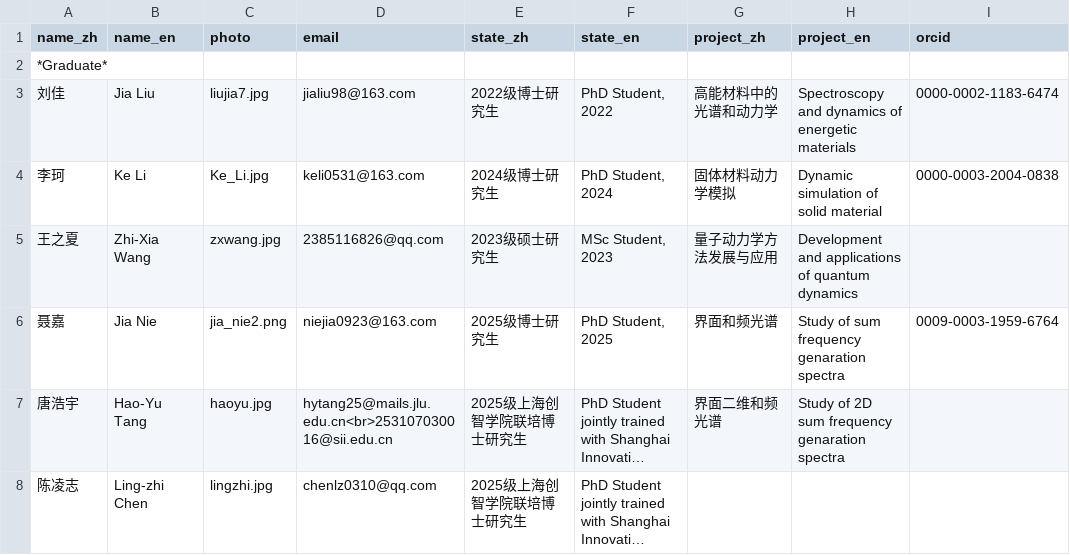
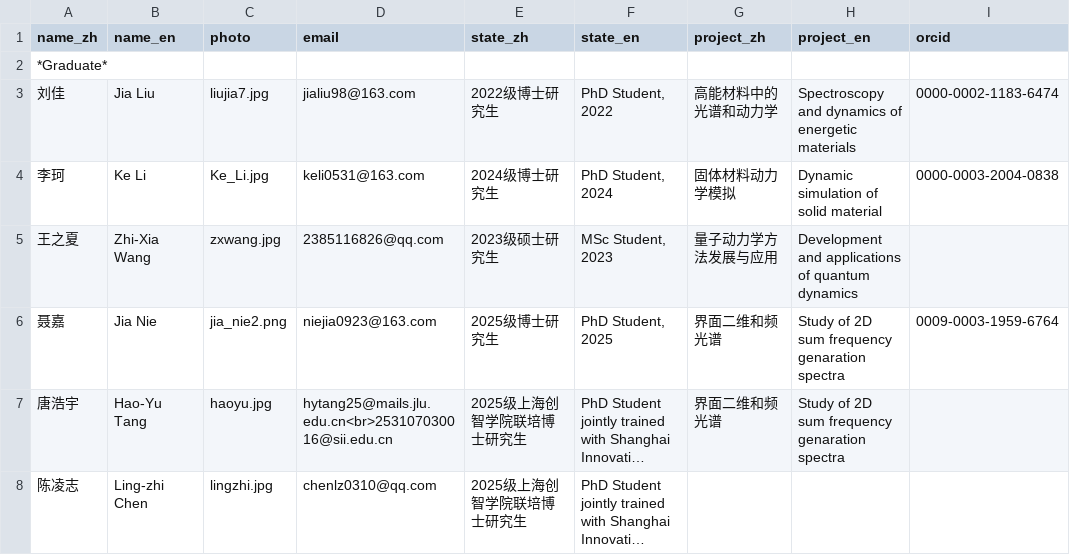
Before and after one commit to huili-group/huili-group.github.io, a CSV file: data/members.csv, drawn as a sheet; only a part is shown; long unchanged cells end in …; the diff names each change by its address in the sheet, - before the commit and + after, or states it on an @@ line.

Commit message:
Update members.csv

```diff
--- a/data/members.csv
+++ b/data/members.csv
-G6 (project_zh): 界面和频光谱
+G6 (project_zh): 界面二维和频光谱
-H6 (project_en): Study of sum frequency genaration spectra
+H6 (project_en): Study of 2D sum frequency genaration spectra
```
